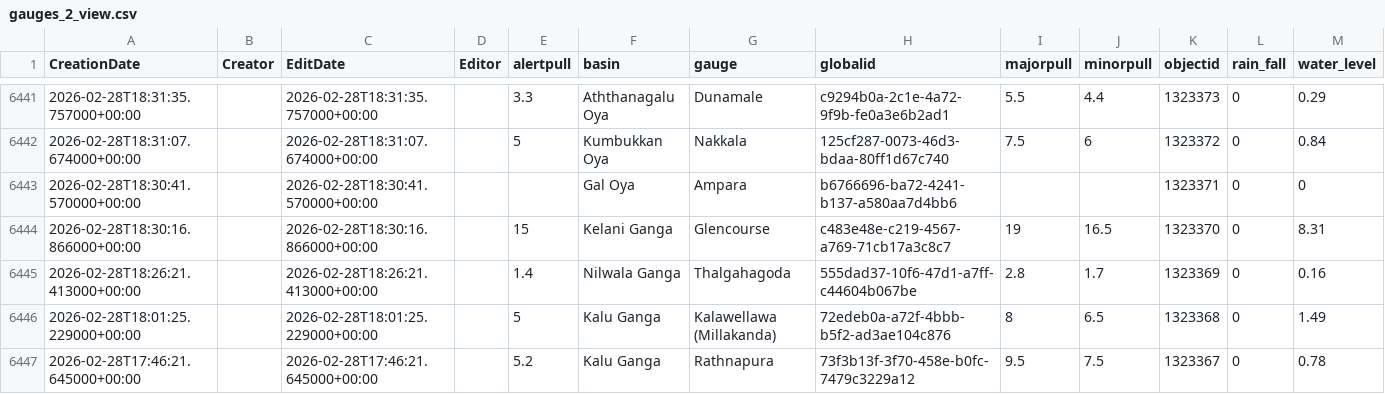
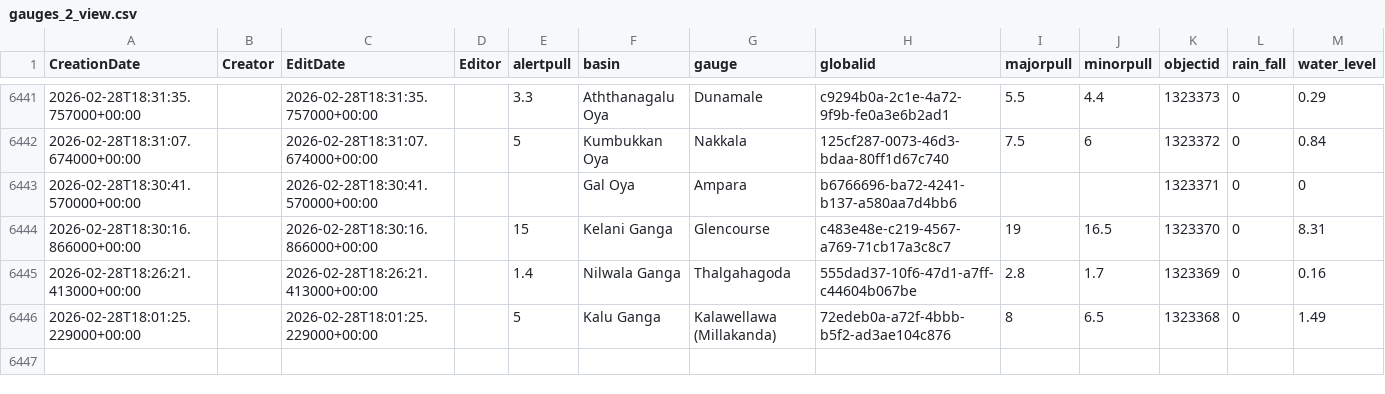
Before and after one commit to enigmazero-net/rise-lk-flood-data, a CSV file: data/gauges_2_view.csv, drawn as a sheet; only a part is shown, gaps mark what is left out.

```diff
--- a/data/gauges_2_view.csv
+++ b/data/gauges_2_view.csv
@@ -6446,2 +6446 @@ CreationDate,Creator,EditDate,Editor,alertpull,basin,gauge,globalid,majorpull,mi
 2026-02-28T18:01:25.229000+00:00,,2026-02-28T18:01:25.229000+00:00,,5,Kalu Ganga,Kalawellawa (Millakanda),72edeb0a-a72f-4bbb-b5f2-ad3ae104c876,8,6.5,1323368,0,1.49
-2026-02-28T17:46:21.645000+00:00,,2026-02-28T17:46:21.645000+00:00,,5.2,Kalu Ganga,Rathnapura,73f3b13f-3f70-458e-b0fc-7479c3229a12,9.5,7.5,1323367,0,0.78
```
Also changed, not shown: 1 other file.
